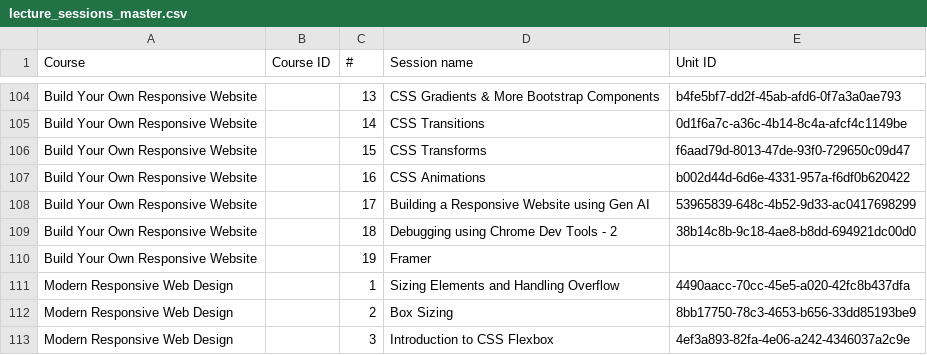
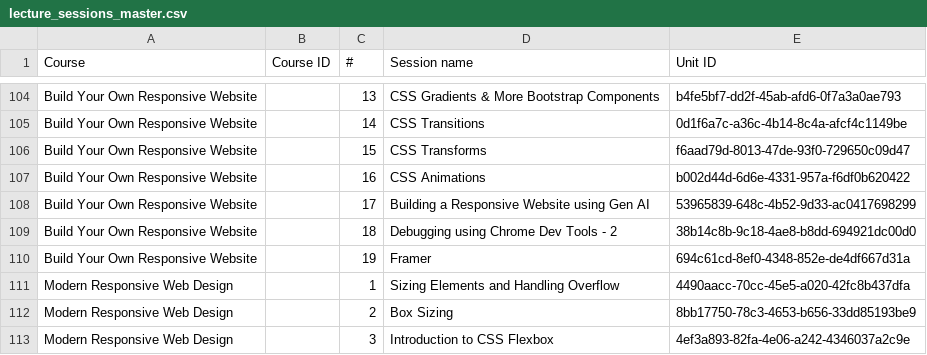
Before and after one commit to hariniv-eng/Instructor-Department-CRM, a CSV file: artifacts/api-server/src/data/lecture_sessions_master.csv, drawn as a sheet; only a part is shown, gaps mark what is left out.

Commit message:
Taught in class: count lectures from the lecture list by unit ID

```diff
--- a/artifacts/api-server/src/data/lecture_sessions_master.csv
+++ b/artifacts/api-server/src/data/lecture_sessions_master.csv
@@ -109,3 +109,3 @@ Build Your Own Responsive Website,,17,Building a Responsive Website using Gen AI
 Build Your Own Responsive Website,,18,Debugging using Chrome Dev Tools - 2,38b14c8b-9c18-4ae8-b8dd-694921dc00d0
-Build Your Own Responsive Website,,19,Framer,
+Build Your Own Responsive Website,,19,Framer,694c61cd-8ef0-4348-852e-de4df667d31a
 Modern Responsive Web Design,,1,Sizing Elements and Handling Overflow,4490aacc-70cc-45e5-a020-42fc8b437dfa
```
Also changed, not shown: 3 other files.
